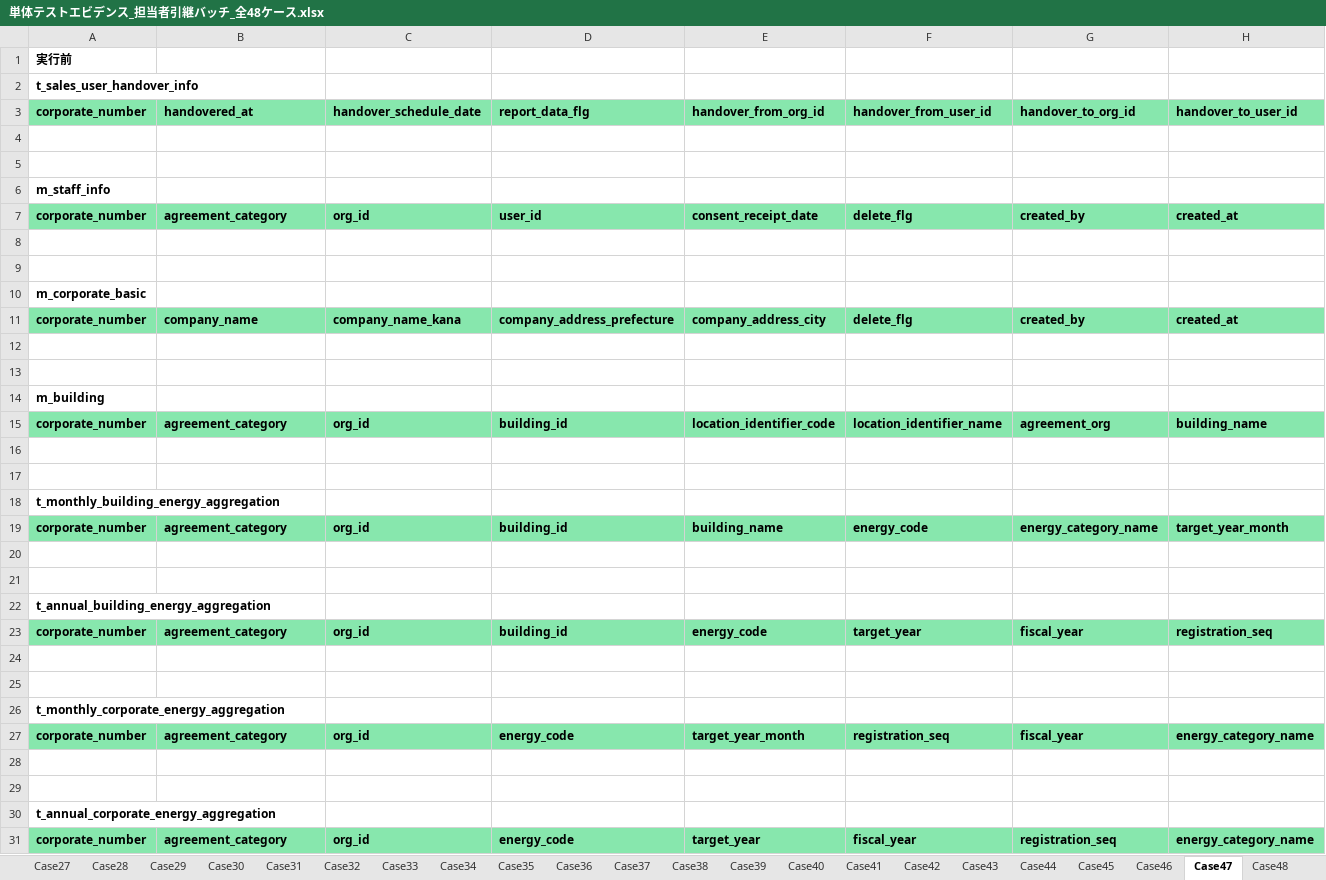
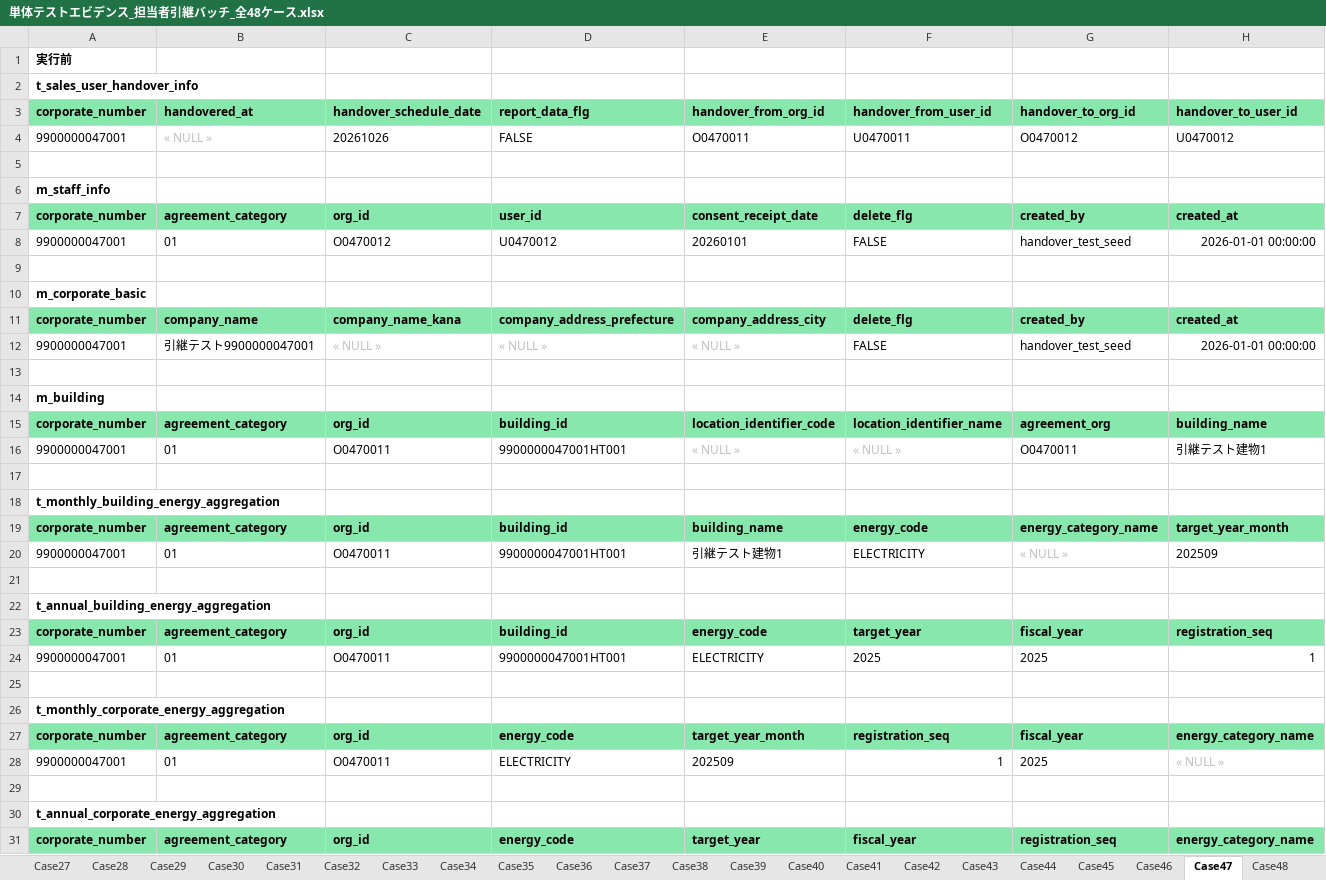
Before and after one commit to ouka2201/matplotlib_test, an Excel workbook: docs/単体テストエビデンス_担当者引継バッチ_全48ケース.xlsx, sheet Case47, drawn as a sheet; only a part is shown; values as stored, in another font and other column widths than the file's, no borders; rows hold the shown columns only; the diff covers the shown part only; the diff names each change by its address in the sheet, - before the commit and + after, or states it on an @@ line.

```diff
--- a/docs/単体テストエビデンス_担当者引継バッチ_全48ケース.xlsx (sheet Case47)
+++ b/docs/単体テストエビデンス_担当者引継バッチ_全48ケース.xlsx (sheet Case47)
-row 4: (empty)
+row 4: 9900000047001 | « NULL » | 20261026 | FALSE | O0470011 | U0470011 | O0470012 | U0470012
-row 8: (empty)
+row 8: 9900000047001 | 01 | O0470012 | U0470012 | 20260101 | FALSE | handover_test_seed | 2026-01-01 00:00:00
-row 12: (empty)
+row 12: 9900000047001 | 引継テスト9900000047001 | « NULL » | « NULL » | « NULL » | FALSE | handover_test_seed | 2026-01-01 00:00:00
-row 16: (empty)
+row 16: 9900000047001 | 01 | O0470011 | 9900000047001HT001 | « NULL » | « NULL » | O0470011 | 引継テスト建物1
-row 20: (empty)
+row 20: 9900000047001 | 01 | O0470011 | 9900000047001HT001 | 引継テスト建物1 | ELECTRICITY | « NULL » | 202509
-row 24: (empty)
+row 24: 9900000047001 | 01 | O0470011 | 9900000047001HT001 | ELECTRICITY | 2025 | 2025 | 1
-row 28: (empty)
+row 28: 9900000047001 | 01 | O0470011 | ELECTRICITY | 202509 | 1 | 2025 | « NULL »
```
Also changed, not shown: 1 added row and 488 edited cells elsewhere in this sheet, sheet Case43, sheet Case42, sheet Case46, sheet Case32, sheet Case39, sheet Case48, 41 more sheets.
